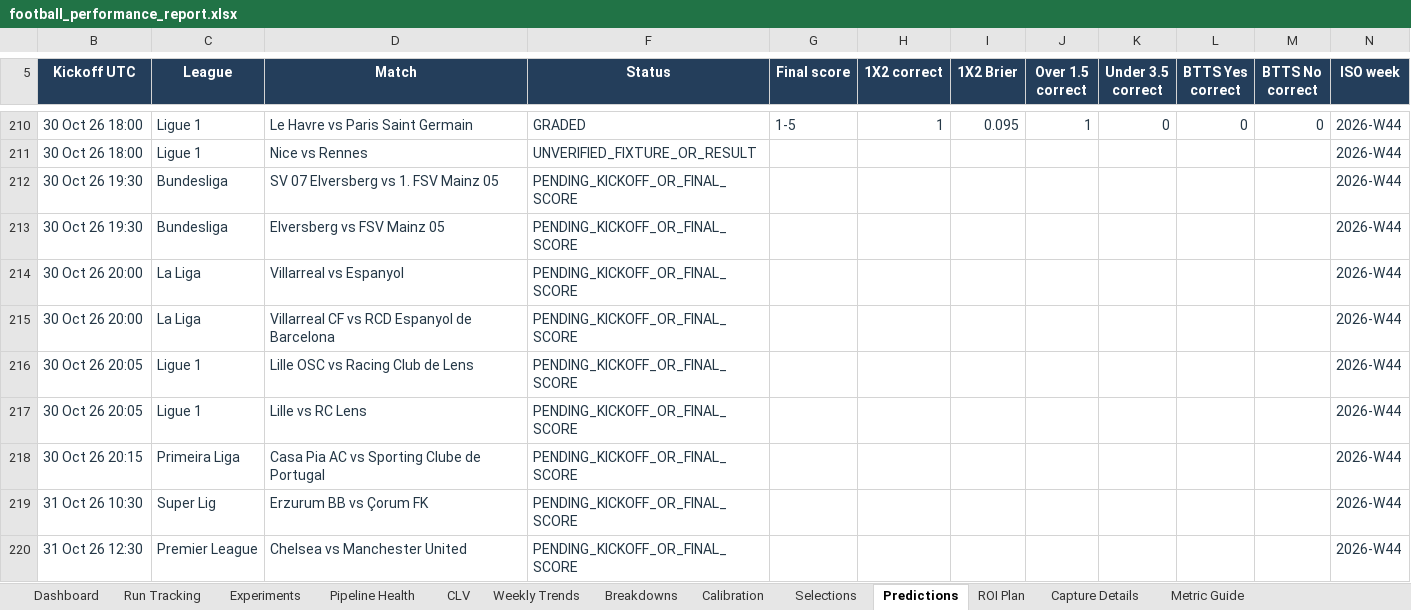
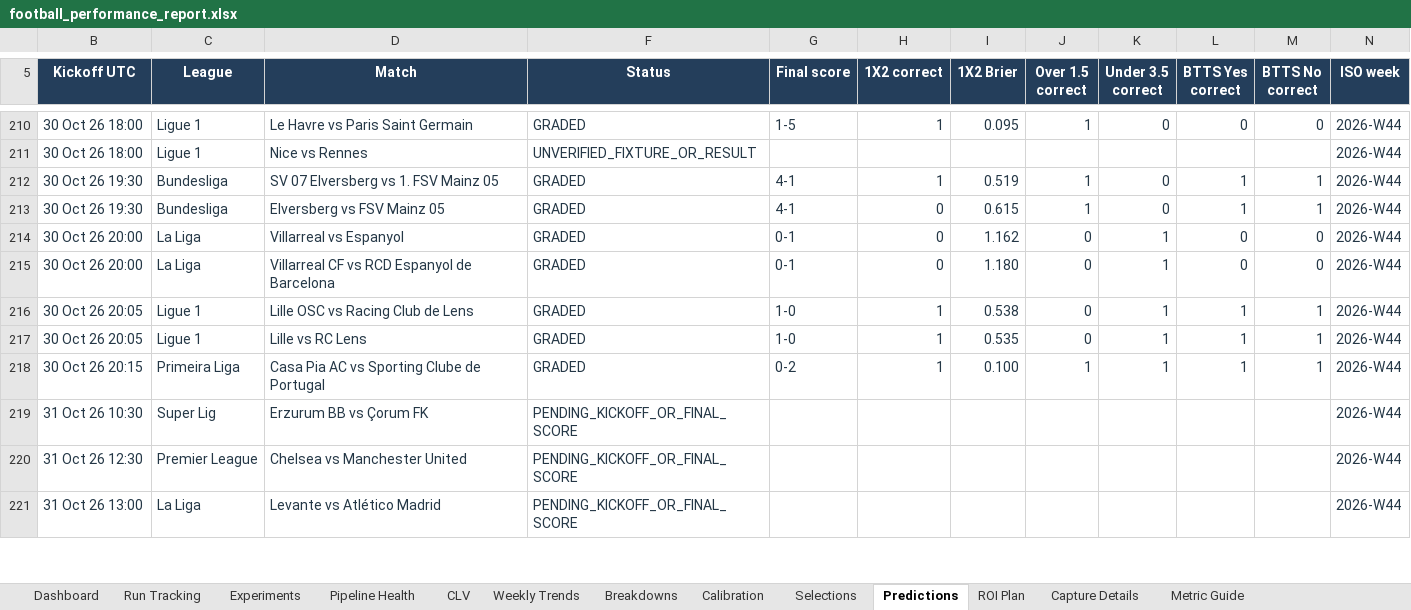
Before and after one commit to paulmaina/football-value-pipeline, an Excel workbook: football_output_v2/readable/football_performance_report.xlsx, sheet Predictions, drawn as a sheet; only a part is shown, gaps mark what is left out; the shorter side is filled out with more unchanged rows; values as stored, in another font and other column widths than the file's, no borders; table styles not drawn; the diff names each change by its address in the sheet, - before the commit and + after, or states it on an @@ line.

```diff
--- a/football_output_v2/readable/football_performance_report.xlsx (sheet Predictions)
+++ b/football_output_v2/readable/football_performance_report.xlsx (sheet Predictions)
-F212:F218 (Status): PENDING_KICKOFF_OR_FINAL_SCORE
+F212:F218 (Status): GRADED
-G212:G213 (Final score): (empty)
+G212:G213 (Final score): 4-1
-H212 (1X2 correct): (empty)
+H212 (1X2 correct): 1
-I212 (1X2 Brier): (empty)
+I212 (1X2 Brier): 0.519
-J212:J213 (Over 1.5 correct): (empty)
+J212:J213 (Over 1.5 correct): 1
-K212:K213 (Under 3.5 correct): (empty)
+K212:K213 (Under 3.5 correct): 0
-L212:L213 (BTTS Yes correct): (empty)
+L212:L213 (BTTS Yes correct): 1
-M212:M213 (BTTS No correct): (empty)
+M212:M213 (BTTS No correct): 1
-H213:H215 (1X2 correct): (empty)
+H213:H215 (1X2 correct): 0
-I213 (1X2 Brier): (empty)
+I213 (1X2 Brier): 0.615
-G214:G215 (Final score): (empty)
+G214:G215 (Final score): 0-1
-I214 (1X2 Brier): (empty)
+I214 (1X2 Brier): 1.162
-J214:J217 (Over 1.5 correct): (empty)
+J214:J217 (Over 1.5 correct): 0
-K214:K218 (Under 3.5 correct): (empty)
+K214:K218 (Under 3.5 correct): 1
-L214:L215 (BTTS Yes correct): (empty)
+L214:L215 (BTTS Yes correct): 0
-M214:M215 (BTTS No correct): (empty)
+M214:M215 (BTTS No correct): 0
-I215 (1X2 Brier): (empty)
+I215 (1X2 Brier): 1.180
-G216:G217 (Final score): (empty)
+G216:G217 (Final score): 1-0
-H216:H218 (1X2 correct): (empty)
+H216:H218 (1X2 correct): 1
-I216 (1X2 Brier): (empty)
+I216 (1X2 Brier): 0.538
-L216:L218 (BTTS Yes correct): (empty)
+L216:L218 (BTTS Yes correct): 1
-M216:M218 (BTTS No correct): (empty)
+M216:M218 (BTTS No correct): 1
-I217 (1X2 Brier): (empty)
+I217 (1X2 Brier): 0.535
-G218 (Final score): (empty)
+G218 (Final score): 0-2
-I218 (1X2 Brier): (empty)
+I218 (1X2 Brier): 0.100
-J218 (Over 1.5 correct): (empty)
+J218 (Over 1.5 correct): 1
```
Also changed, not shown: sheet Pipeline Health, sheet Dashboard, sheet Experiments, sheet CLV, hidden cells, 48 other files.
